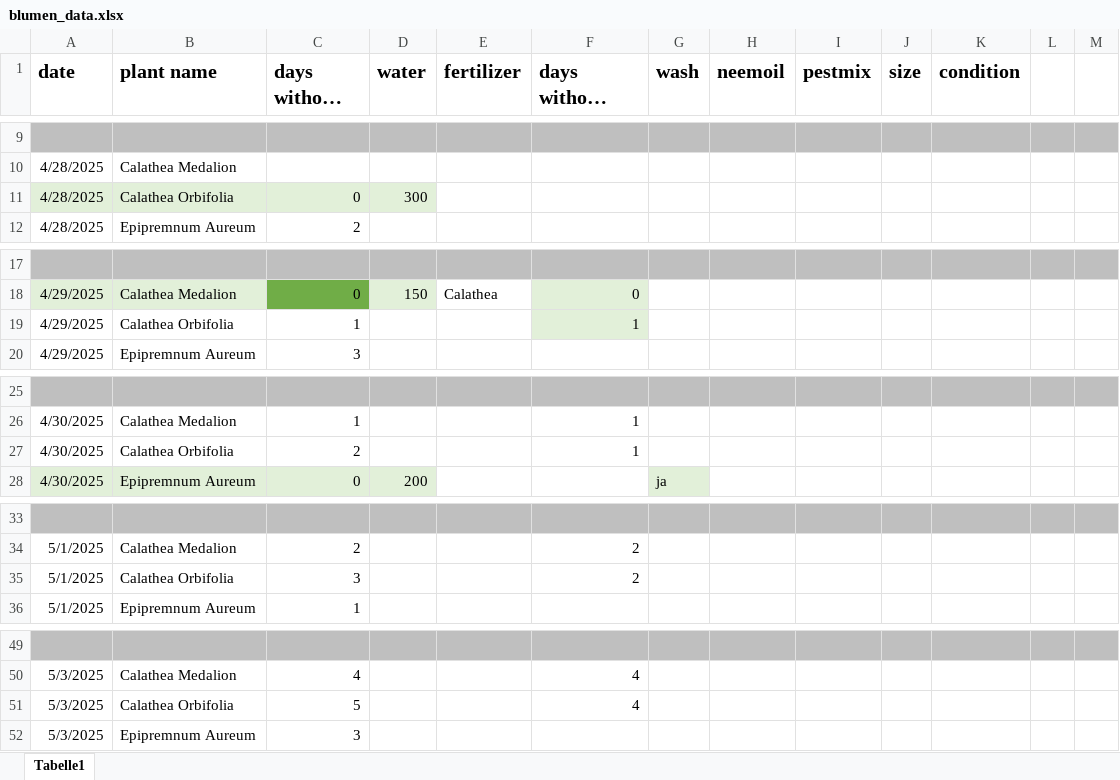
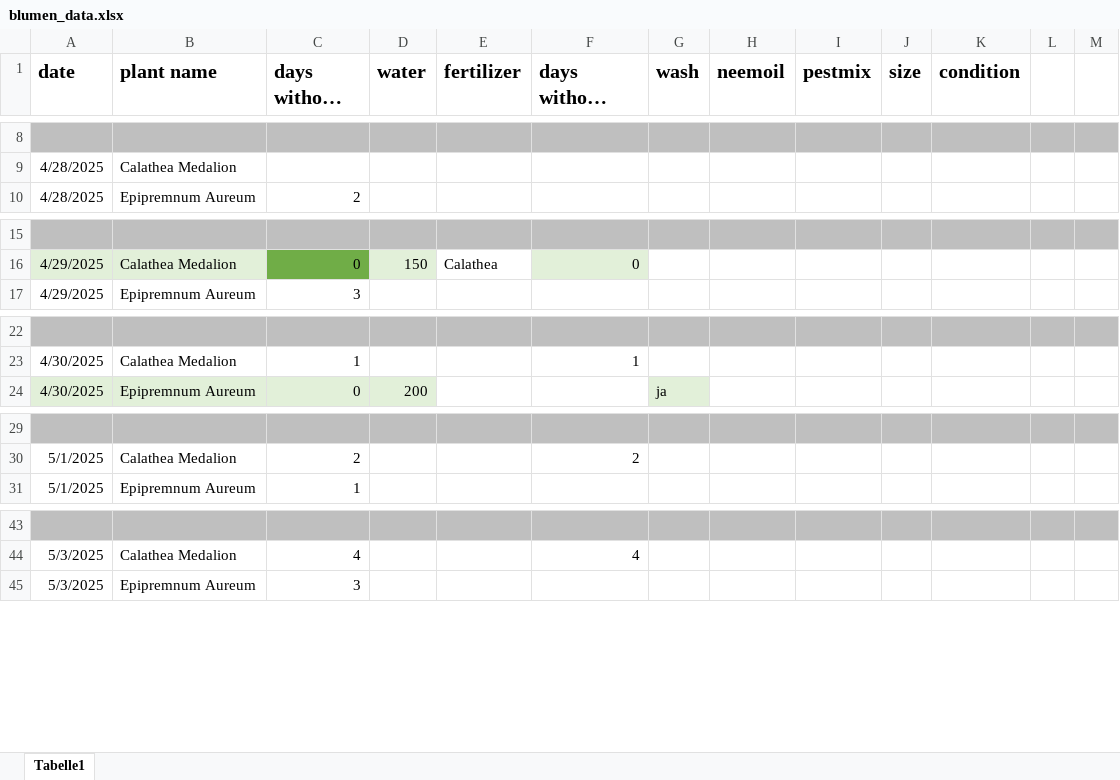
Before and after one commit to Iakithega/blumn, an Excel workbook: data/blumen_data.xlsx, sheet Tabelle1, drawn as a sheet; only a part is shown, gaps mark what is left out; long unchanged cells end in …; values as stored, in another font and other column widths than the file's, no borders; removed rows and columns are numbered as before the commit, all else as after; the diff covers the shown part only; the diff names each change by its address in the sheet, - before the commit and + after, or states it on an @@ line.

```diff
--- a/data/blumen_data.xlsx (sheet Tabelle1)
+++ b/data/blumen_data.xlsx (sheet Tabelle1)
-row 11: 4/28/2025 | Calathea Orbifolia | 0 | 300
-row 19: 4/29/2025 | Calathea Orbifolia | 1 |  |  | 1
-row 27: 4/30/2025 | Calathea Orbifolia | 2 |  |  | 1
-row 35: 5/1/2025 | Calathea Orbifolia | 3 |  |  | 2
-row 51: 5/3/2025 | Calathea Orbifolia | 5 |  |  | 4
```
Also changed, not shown: 148 removed rows, 7 edited cells and cell formats elsewhere in this sheet, 3 other files.
